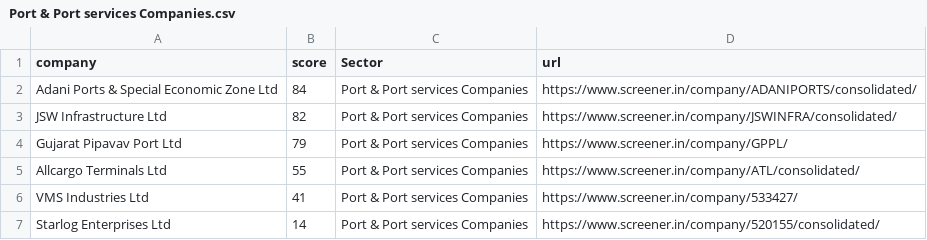
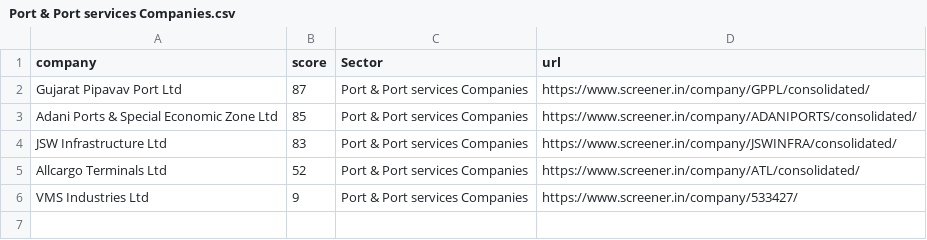
Before and after one commit to Pranavkv4007/stockapps, a CSV file: Sector/Port & Port services Companies/Port & Port services Companies.csv, drawn as a sheet.

```diff
--- a/Sector/Port & Port services Companies/Port & Port services Companies.csv
+++ b/Sector/Port & Port services Companies/Port & Port services Companies.csv
@@ -1,7 +1,6 @@
 company,score,Sector,url
-Adani Ports & Special Economic Zone Ltd,84,Port & Port services Companies,https://www.screener.in/company/ADANIPORTS/consolidated/
-JSW Infrastructure Ltd,82,Port & Port services Companies,https://www.screener.in/company/JSWINFRA/consolidated/
-Gujarat Pipavav Port Ltd,79,Port & Port services Companies,https://www.screener.in/company/GPPL/
-Allcargo Terminals Ltd,55,Port & Port services Companies,https://www.screener.in/company/ATL/consolidated/
-VMS Industries Ltd,41,Port & Port services Companies,https://www.screener.in/company/533427/
-Starlog Enterprises Ltd,14,Port & Port services Companies,https://www.screener.in/company/520155/consolidated/
+Gujarat Pipavav Port Ltd,87,Port & Port services Companies,https://www.screener.in/company/GPPL/consolidated/
+Adani Ports & Special Economic Zone Ltd,85,Port & Port services Companies,https://www.screener.in/company/ADANIPORTS/consolidated/
+JSW Infrastructure Ltd,83,Port & Port services Companies,https://www.screener.in/company/JSWINFRA/consolidated/
+Allcargo Terminals Ltd,52,Port & Port services Companies,https://www.screener.in/company/ATL/consolidated/
+VMS Industries Ltd,9,Port & Port services Companies,https://www.screener.in/company/533427/
```
Also changed, not shown: Sector/Depositories, Clearing Houses and Other Intermediaries Companies/Depositories, Clearing Houses and Other Intermediaries Companies.csv, Sector/IT Enabled Services Companies/IT Enabled Services Companies.csv, 1 other file.
